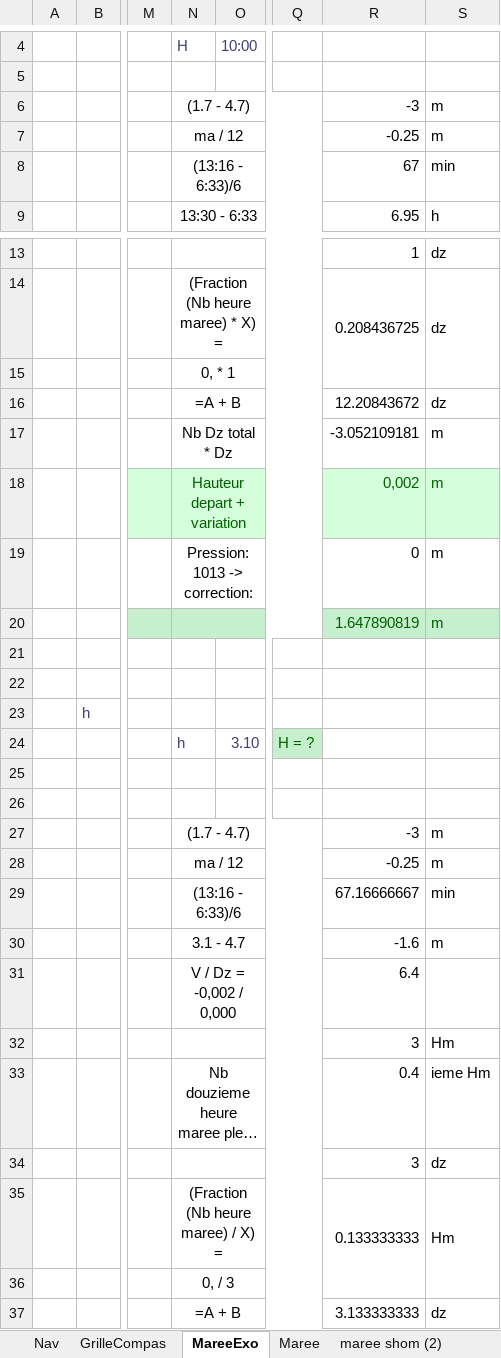
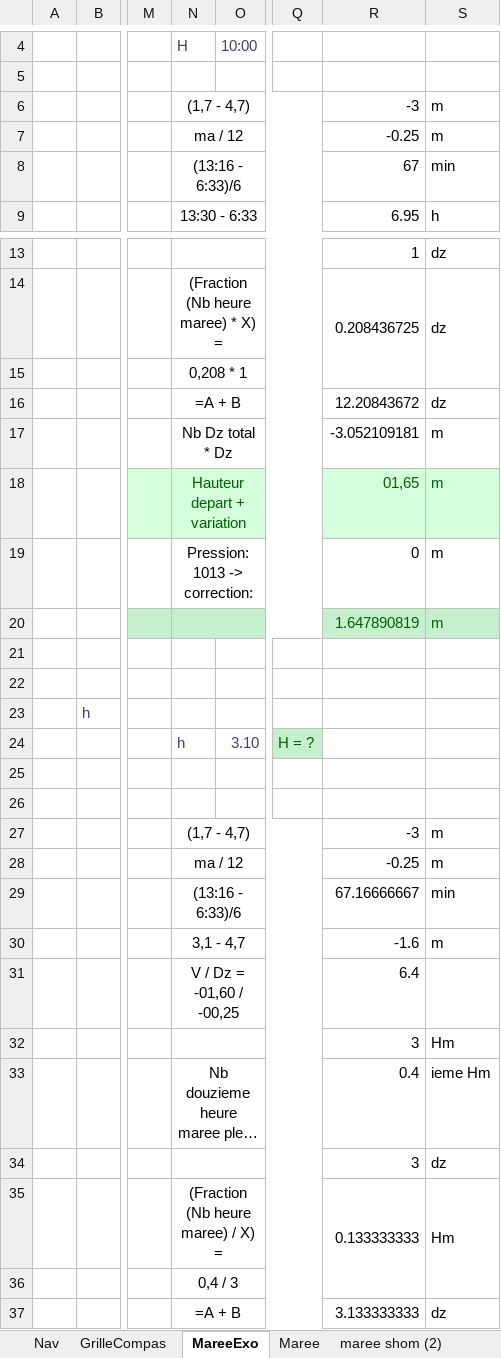
Before and after one commit to Nounours31/NavigationBateau, an Excel workbook: ProjetXLS/_Nav.xlsm, sheet MareeExo, drawn as a sheet; only a part is shown, gaps mark what is left out; long unchanged cells end in …; values as stored, in another font and other column widths than the file's, no borders; the diff names each change by its address in the sheet, - before the commit and + after, or states it on an @@ line.

```diff
--- a/ProjetXLS/_Nav.xlsm (sheet MareeExo)
+++ b/ProjetXLS/_Nav.xlsm (sheet MareeExo)
-N6: (1.7 - 4.7)
+N6: (1,7 - 4,7)
-N15: 0, * 1
+N15: 0,208 * 1
-R18: 0,002
+R18: 01,65
-N27: (1.7 - 4.7)
+N27: (1,7 - 4,7)
-N30: 3.1 - 4.7
+N30: 3,1 - 4,7
-N31: V / Dz = -0,002 / 0,000
+N31: V / Dz = -01,60 / -00,25
-N36: 0, / 3
+N36: 0,4 / 3
```
Also changed, not shown: sheet Maree, sheet Nav, charts or pictures, 4 other files.
